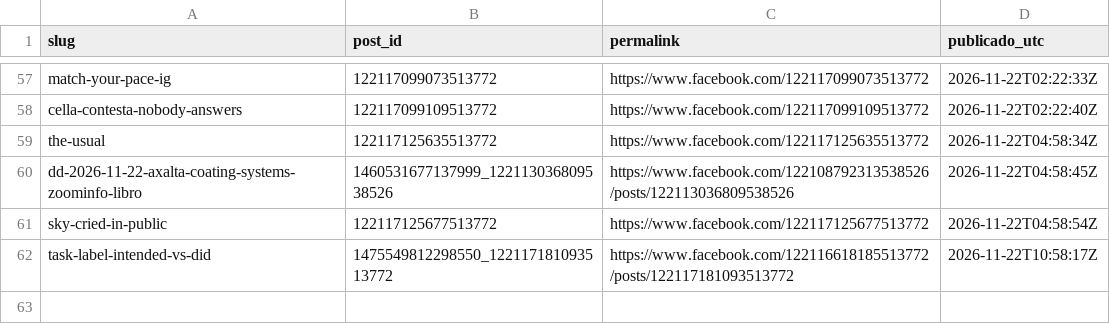
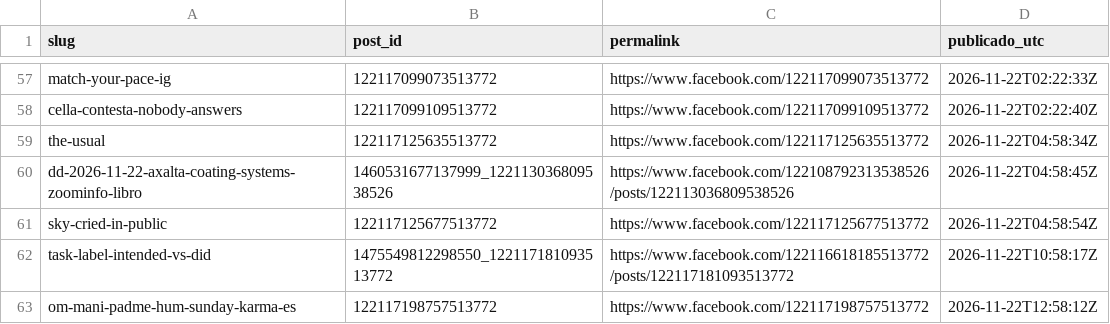
Before and after one commit to hardlypythonnmr/cpe-engine, a CSV file: earn/naos/motor/instagram/fb-publicados.csv, drawn as a sheet; only a part is shown, gaps mark what is left out; the diff names each change by its address in the sheet, - before the commit and + after, or states it on an @@ line.

Commit message:
fb-pagina: 2026-11-22T12:58Z

```diff
--- a/earn/naos/motor/instagram/fb-publicados.csv
+++ b/earn/naos/motor/instagram/fb-publicados.csv
+row 63: om-mani-padme-hum-sunday-karma-es | 122117198757513772 | https://www.facebook.com/122117198757513772 | 2026-11-22T12:58:12Z
```
